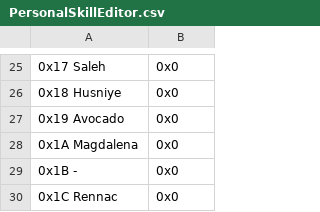
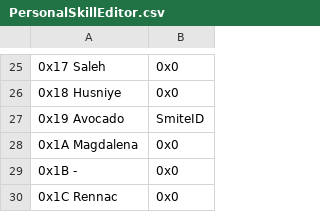
Before and after one commit to sme23/SkillSystem_FE8, a CSV file: Tables/NightmareModules/Skills/PersonalSkillEditor.csv, drawn as a sheet; only a part is shown, gaps mark what is left out; the diff names each change by its address in the sheet, - before the commit and + after, or states it on an @@ line.

```diff
--- a/Tables/NightmareModules/Skills/PersonalSkillEditor.csv
+++ b/Tables/NightmareModules/Skills/PersonalSkillEditor.csv
-B27: 0x0
+B27: SmiteID
```
Also changed, not shown: Tables/NightmareModules/ChapterData/ChapterData.csv, Tables/NightmareModules/CharactersClasses/CharacterTable.csv, 11 other files.
